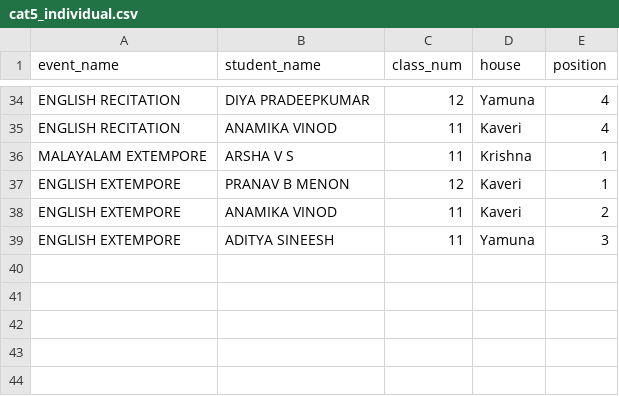
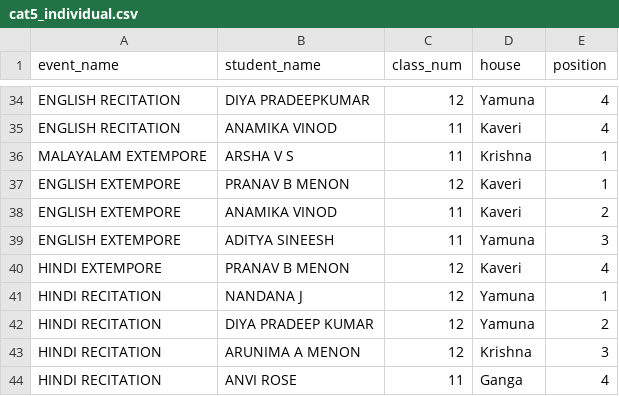
Before and after one commit to SameekshaBVB/Sameeksha, a CSV file: cat5_individual.csv, drawn as a sheet; only a part is shown, gaps mark what is left out; the diff names each change by its address in the sheet, - before the commit and + after, or states it on an @@ line.

Commit message:
Update cat5_individual.csv

```diff
--- a/cat5_individual.csv
+++ b/cat5_individual.csv
+row 40: HINDI EXTEMPORE | PRANAV B MENON | 12 | Kaveri | 4
+row 41: HINDI RECITATION | NANDANA J | 12 | Yamuna | 1
+row 42: HINDI RECITATION | DIYA PRADEEP KUMAR | 12 | Yamuna | 2
+row 43: HINDI RECITATION | ARUNIMA A MENON | 12 | Krishna | 3
+row 44: HINDI RECITATION | ANVI ROSE | 11 | Ganga | 4
```
